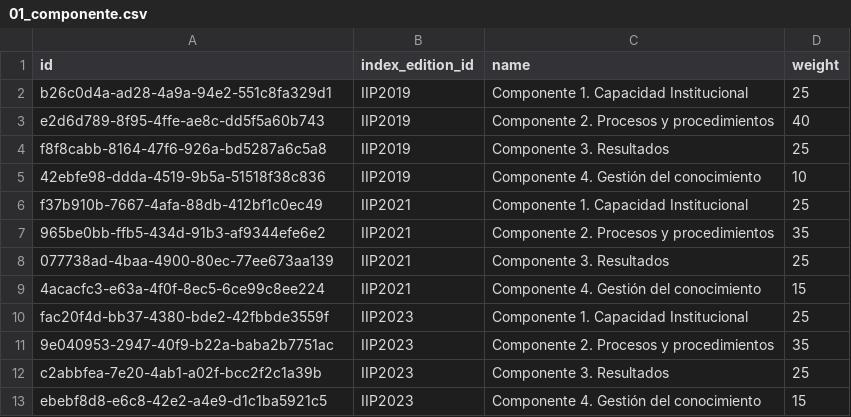
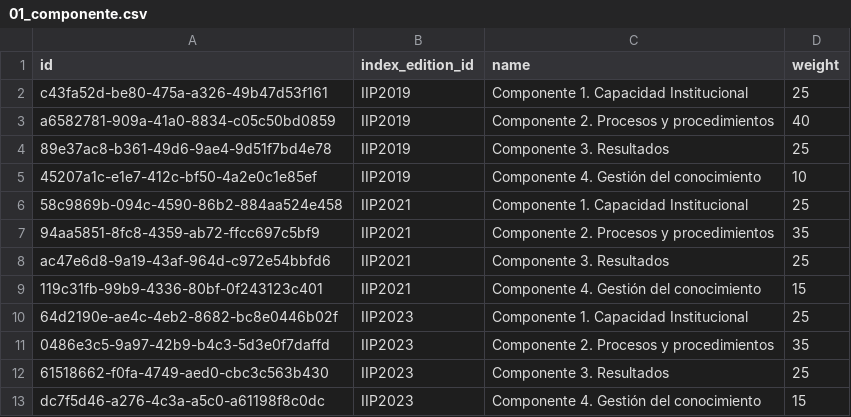
Before and after one commit to LABCapital-VD/IIP-Datos, a CSV file: JupyterNBs/output/01_componente.csv, drawn as a sheet.

```diff
--- a/JupyterNBs/output/01_componente.csv
+++ b/JupyterNBs/output/01_componente.csv
@@ -1,13 +1,13 @@
 id|index_edition_id|name|weight
-b26c0d4a-ad28-4a9a-94e2-551c8fa329d1|IIP2019|Componente 1. Capacidad Institucional|25
-e2d6d789-8f95-4ffe-ae8c-dd5f5a60b743|IIP2019|Componente 2. Procesos y procedimientos|40
-f8f8cabb-8164-47f6-926a-bd5287a6c5a8|IIP2019|Componente 3. Resultados|25
-42ebfe98-ddda-4519-9b5a-51518f38c836|IIP2019|Componente 4. Gestión del conocimiento|10
-f37b910b-7667-4afa-88db-412bf1c0ec49|IIP2021|Componente 1. Capacidad Institucional|25
-965be0bb-ffb5-434d-91b3-af9344efe6e2|IIP2021|Componente 2. Procesos y procedimientos|35
-077738ad-4baa-4900-80ec-77ee673aa139|IIP2021|Componente 3. Resultados|25
-4acacfc3-e63a-4f0f-8ec5-6ce99c8ee224|IIP2021|Componente 4. Gestión del conocimiento|15
-fac20f4d-bb37-4380-bde2-42fbbde3559f|IIP2023|Componente 1. Capacidad Institucional|25
-9e040953-2947-40f9-b22a-baba2b7751ac|IIP2023|Componente 2. Procesos y procedimientos|35
-c2abbfea-7e20-4ab1-a02f-bcc2f2c1a39b|IIP2023|Componente 3. Resultados|25
-ebebf8d8-e6c8-42e2-a4e9-d1c1ba5921c5|IIP2023|Componente 4. Gestión del conocimiento|15
+c43fa52d-be80-475a-a326-49b47d53f161|IIP2019|Componente 1. Capacidad Institucional|25
+a6582781-909a-41a0-8834-c05c50bd0859|IIP2019|Componente 2. Procesos y procedimientos|40
+89e37ac8-b361-49d6-9ae4-9d51f7bd4e78|IIP2019|Componente 3. Resultados|25
+45207a1c-e1e7-412c-bf50-4a2e0c1e85ef|IIP2019|Componente 4. Gestión del conocimiento|10
+58c9869b-094c-4590-86b2-884aa524e458|IIP2021|Componente 1. Capacidad Institucional|25
+94aa5851-8fc8-4359-ab72-ffcc697c5bf9|IIP2021|Componente 2. Procesos y procedimientos|35
+ac47e6d8-9a19-43af-964d-c972e54bbfd6|IIP2021|Componente 3. Resultados|25
+119c31fb-99b9-4336-80bf-0f243123c401|IIP2021|Componente 4. Gestión del conocimiento|15
+64d2190e-ae4c-4eb2-8682-bc8e0446b02f|IIP2023|Componente 1. Capacidad Institucional|25
+0486e3c5-9a97-42b9-b4c3-5d3e0f7daffd|IIP2023|Componente 2. Procesos y procedimientos|35
+61518662-f0fa-4749-aed0-cbc3c563b430|IIP2023|Componente 3. Resultados|25
+dc7f5d46-a276-4c3a-a5c0-a61198f8c0dc|IIP2023|Componente 4. Gestión del conocimiento|15
```
Also changed, not shown: JupyterNBs/output/00_sectores.csv, JupyterNBs/output/00_usuarios.csv, 8 other files.
